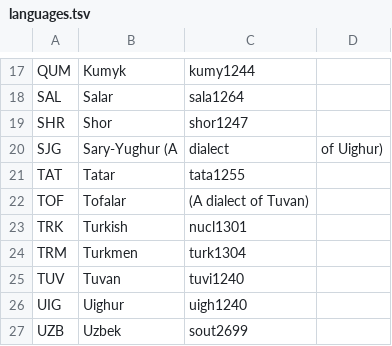
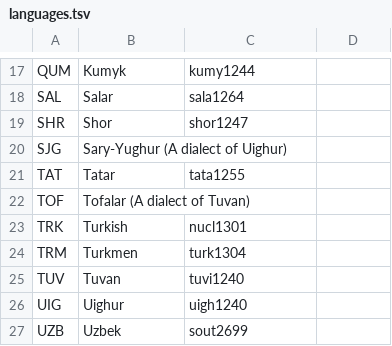
Before and after one commit to lexibank/hruschkaturkic, a TSV file: etc/languages.tsv, drawn as a sheet; only a part is shown, gaps mark what is left out.

```diff
--- a/etc/languages.tsv
+++ b/etc/languages.tsv
@@ -19,5 +19,5 @@ SAL	Salar	sala1264
 SHR	Shor	shor1247
-SJG	Sary-Yughur (A	dialect	of Uighur)	
+SJG	Sary-Yughur (A dialect of Uighur)	
 TAT	Tatar	tata1255
-TOF	Tofalar	(A dialect of Tuvan)	
+TOF	Tofalar (A dialect of Tuvan)	
 TRK	Turkish	nucl1301
```
Also changed, not shown: cldf/languages.csv, 9 other files.
